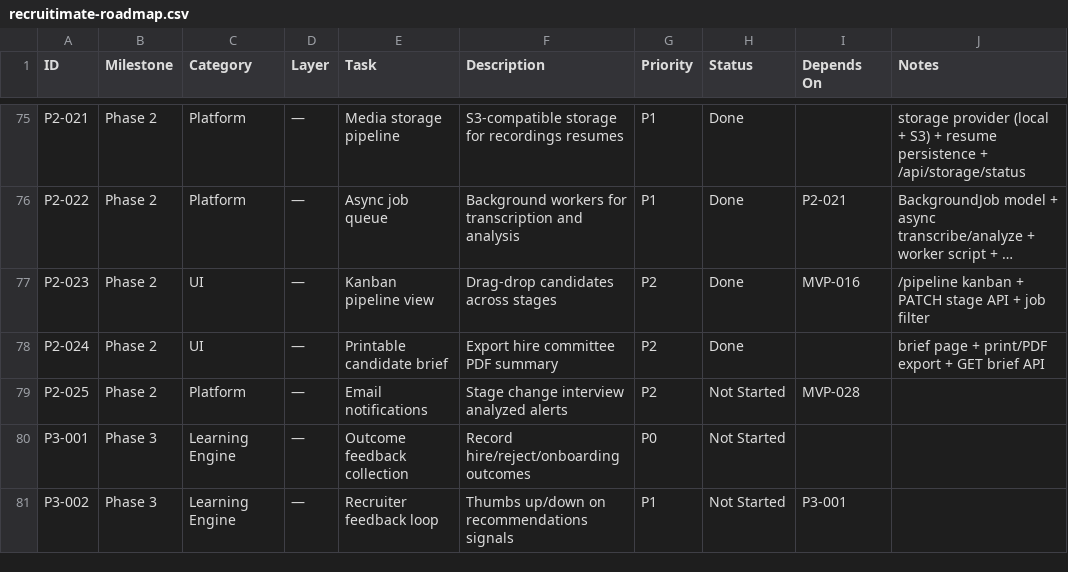
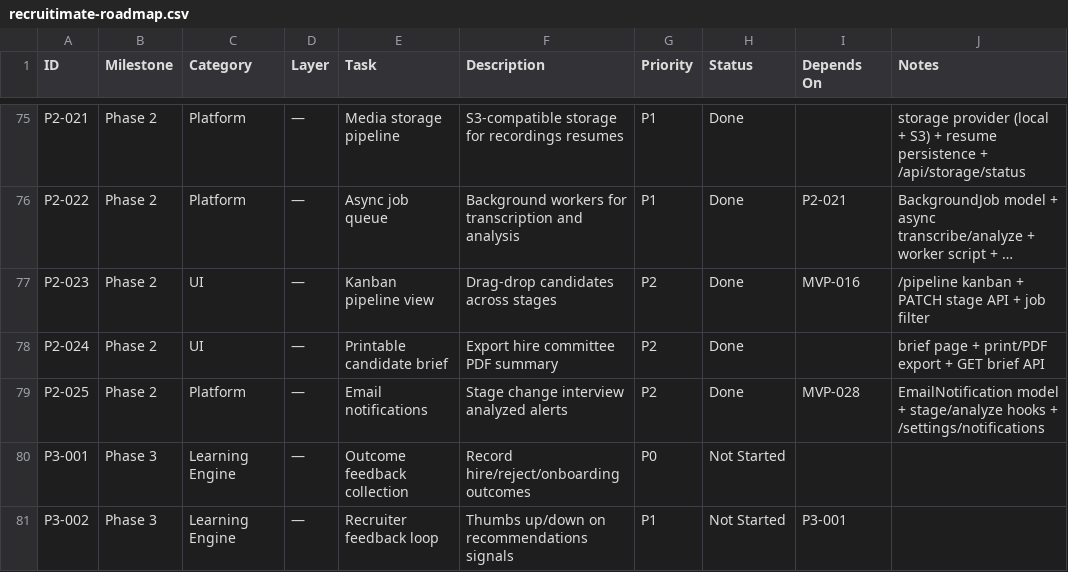
Before and after one commit to UsmanArken/recruitimate, a CSV file: docs/recruitimate-roadmap.csv, drawn as a sheet; only a part is shown, gaps mark what is left out; long unchanged cells end in ….

Commit message:
Add email notifications for stage changes and interview analysis (P2-025)

```diff
--- a/docs/recruitimate-roadmap.csv
+++ b/docs/recruitimate-roadmap.csv
@@ -78,3 +78,3 @@ P2-023,Phase 2,UI,—,Kanban pipeline view,Drag-drop candidates across stages,P2
 P2-024,Phase 2,UI,—,Printable candidate brief,Export hire committee PDF summary,P2,Done,,brief page + print/PDF export + GET brief API
-P2-025,Phase 2,Platform,—,Email notifications,Stage change interview analyzed alerts,P2,Not Started,MVP-028,
+P2-025,Phase 2,Platform,—,Email notifications,Stage change interview analyzed alerts,P2,Done,MVP-028,EmailNotification model + stage/analyze hooks + /settings/notifications
 P3-001,Phase 3,Learning Engine,—,Outcome feedback collection,Record hire/reject/onboarding outcomes,P0,Not Started,,
```
Also changed, not shown: 19 other files.
